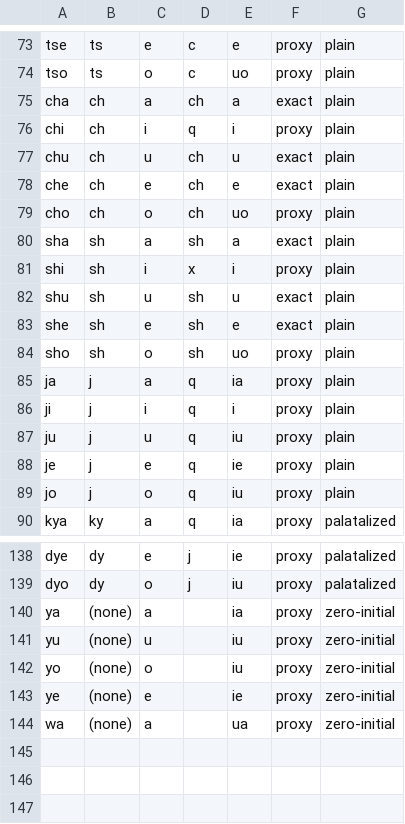
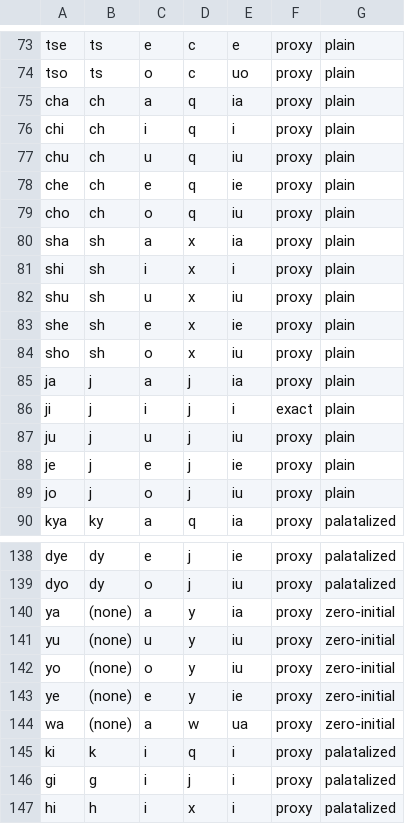
Before and after one commit to KakaruHayate/MUTAForTuneLab, a CSV file: docs/ja-zh-phone-table.csv, drawn as a sheet; only a part is shown, gaps mark what is left out; the diff covers the shown part only.

Commit message:
﻿the table takes the sixth round of corrections, four of which the index confirms
Added back ki, gi and hi. They had been dropped on the theory that Sinsy writes き as ky, but the
kana table hands over k+i, so the rows were genuinely missing; they now borrow the palatal series
(q, j, x with i), where the dependent transitions are real.

Put the palatal series back for cha, sha and ja. The previous revision chased exactness into
Chinese retroflex ch, sh and j, which is the one thing Japanese ちゃ and しゃ must not sound like.
They use q, x and j with the i-family finals now -- 掐, 瞎, 家 -- and the transitions are just as
real. j also takes the unaspirated series first, so じ no longer collides with ち.

Reordered e: ei first, then ie, then e. Chinese e is [ɤ], which turns て into 特 and け into 科;
where ei does not exist the vowel of ie is closer than that. be and byuu stay order-corrected to
iao for the same reason.

The word-initial vowels needed the index read properly: no vowel in this bank is recorded with a
silence in front, so a word-initial vowel is the engine's own silence transition and nothing is
looked up. ya, yu, yo and wa are y+ia, y+iu and w+ua, which are real recordings.

Eight combinations remain without a transition: bo, fi, nya, mya, bya, byu, pya, pyu. Mandarin has
no b before o, no f before i, and no ia or iu after b, p or m.

```diff
--- a/docs/ja-zh-phone-table.csv
+++ b/docs/ja-zh-phone-table.csv
@@ -74,17 +74,17 @@ tse,ts,e,c,e,proxy,plain
 tso,ts,o,c,uo,proxy,plain
-cha,ch,a,ch,a,exact,plain
+cha,ch,a,q,ia,proxy,plain
 chi,ch,i,q,i,proxy,plain
-chu,ch,u,ch,u,exact,plain
-che,ch,e,ch,e,exact,plain
-cho,ch,o,ch,uo,proxy,plain
-sha,sh,a,sh,a,exact,plain
+chu,ch,u,q,iu,proxy,plain
+che,ch,e,q,ie,proxy,plain
+cho,ch,o,q,iu,proxy,plain
+sha,sh,a,x,ia,proxy,plain
 shi,sh,i,x,i,proxy,plain
-shu,sh,u,sh,u,exact,plain
-she,sh,e,sh,e,exact,plain
-sho,sh,o,sh,uo,proxy,plain
-ja,j,a,q,ia,proxy,plain
-ji,j,i,q,i,proxy,plain
-ju,j,u,q,iu,proxy,plain
-je,j,e,q,ie,proxy,plain
-jo,j,o,q,iu,proxy,plain
+shu,sh,u,x,iu,proxy,plain
+she,sh,e,x,ie,proxy,plain
+sho,sh,o,x,iu,proxy,plain
+ja,j,a,j,ia,proxy,plain
+ji,j,i,j,i,exact,plain
+ju,j,u,j,iu,proxy,plain
+je,j,e,j,ie,proxy,plain
+jo,j,o,j,iu,proxy,plain
 kya,ky,a,q,ia,proxy,palatalized
@@ -139,6 +139,9 @@ dye,dy,e,j,ie,proxy,palatalized
 dyo,dy,o,j,iu,proxy,palatalized
-ya,(none),a,,ia,proxy,zero-initial
-yu,(none),u,,iu,proxy,zero-initial
-yo,(none),o,,iu,proxy,zero-initial
-ye,(none),e,,ie,proxy,zero-initial
-wa,(none),a,,ua,proxy,zero-initial
+ya,(none),a,y,ia,proxy,zero-initial
+yu,(none),u,y,iu,proxy,zero-initial
+yo,(none),o,y,iu,proxy,zero-initial
+ye,(none),e,y,ie,proxy,zero-initial
+wa,(none),a,w,ua,proxy,zero-initial
+ki,k,i,q,i,proxy,palatalized
+gi,g,i,j,i,proxy,palatalized
+hi,h,i,x,i,proxy,palatalized
```
Also changed, not shown: 17 edited cells elsewhere in this file, 1 other file.
